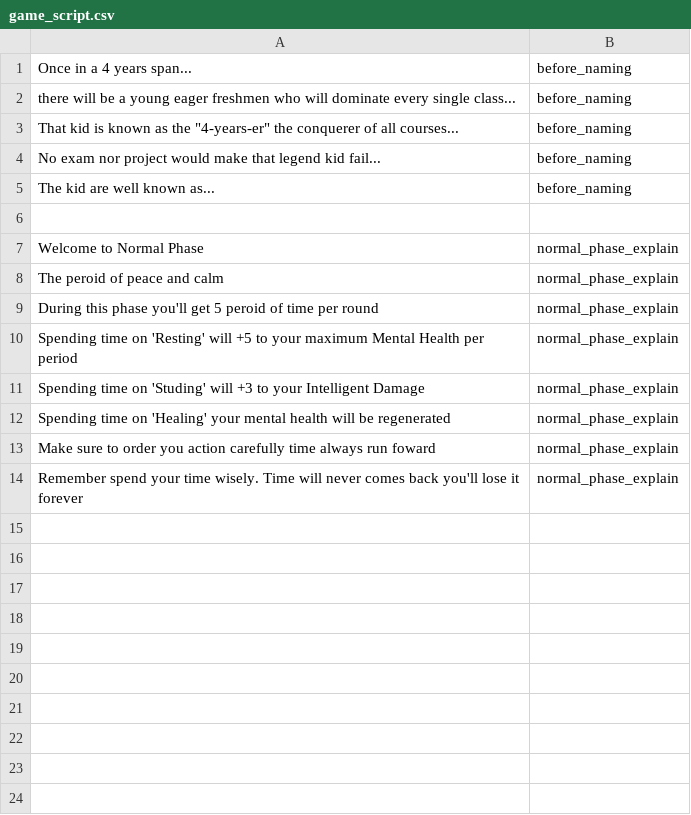
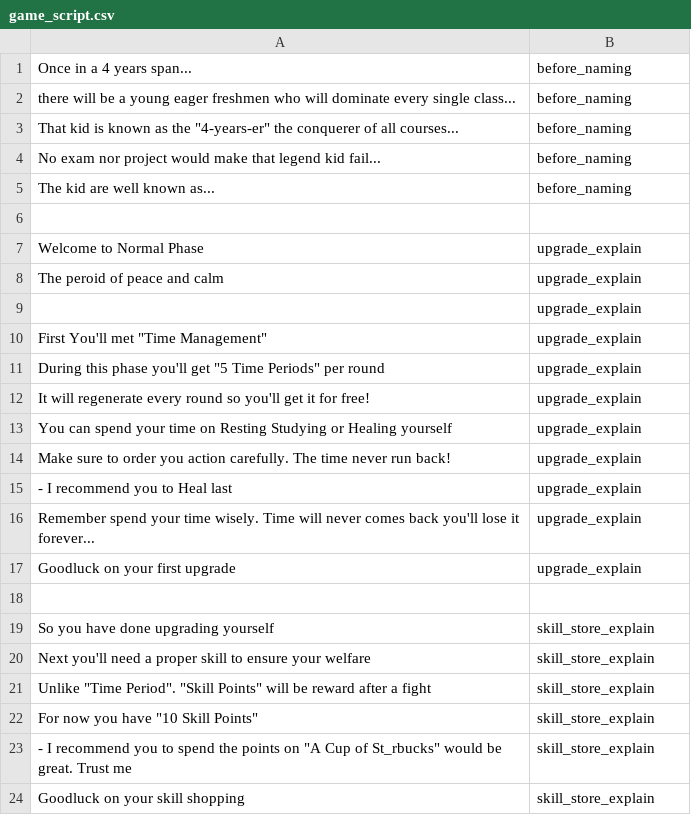
Before and after one commit to D7NAMITE/4_years_guarantees, a CSV file: game_script.csv, drawn as a sheet.

Commit message:
Skill Store add

```diff
--- a/game_script.csv
+++ b/game_script.csv
@@ -6,9 +6,19 @@ The kid are well known as...,before_naming
 
-Welcome to Normal Phase,normal_phase_explain
-The peroid of peace and calm,normal_phase_explain
-During this phase you'll get 5 peroid of time per round,normal_phase_explain
-Spending time on 'Resting' will +5 to your maximum Mental Health per period,normal_phase_explain
-Spending time on 'Studing' will +3 to your Intelligent Damage,normal_phase_explain
-Spending time on 'Healing' your mental health will be regenerated,normal_phase_explain
-Make sure to order you action carefully time always run foward,normal_phase_explain
-Remember spend your time wisely. Time will never comes back you'll lose it forever,normal_phase_explain
+Welcome to Normal Phase,upgrade_explain
+The peroid of peace and calm,upgrade_explain
+,upgrade_explain
+First You'll met "Time Management",upgrade_explain
+During this phase you'll get "5 Time Periods" per round,upgrade_explain
+It will regenerate every round so you'll get it for free!,upgrade_explain
+You can spend your time on Resting Studying or Healing yourself,upgrade_explain
+Make sure to order you action carefully. The time never run back!,upgrade_explain
+- I recommend you to Heal last,upgrade_explain
+Remember spend your time wisely. Time will never comes back you'll lose it forever...,upgrade_explain
+Goodluck on your first upgrade,upgrade_explain
+
+So you have done upgrading yourself,skill_store_explain
+Next you'll need a proper skill to ensure your welfare,skill_store_explain
+Unlike "Time Period". "Skill Points" will be reward after a fight,skill_store_explain
+For now you have "10 Skill Points",skill_store_explain
+- I recommend you to spend the points on "A Cup of St_rbucks" would be great. Trust me,skill_store_explain
+Goodluck on your skill shopping,skill_store_explain
```
Also changed, not shown: 6 other files.
